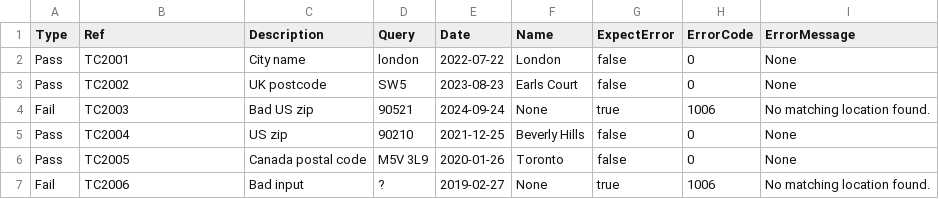
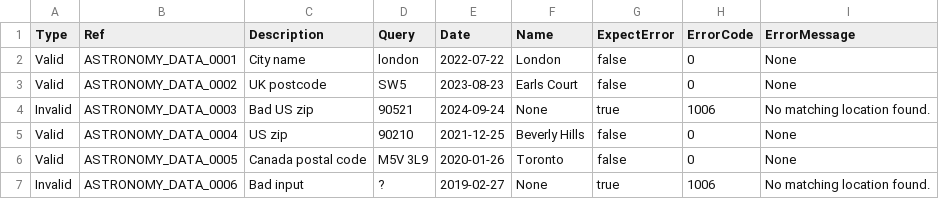
Before and after one commit to 8r34d/weather-api, a CSV file: data/astronomy-data.csv, drawn as a sheet.

Commit message:
refactor test, type names

```diff
--- a/data/astronomy-data.csv
+++ b/data/astronomy-data.csv
@@ -1,7 +1,7 @@
 Type,Ref,Description,Query,Date,Name,ExpectError,ErrorCode,ErrorMessage
-Pass,TC2001,City name,london,2022-07-22,London,false,0,None
-Pass,TC2002,UK postcode,SW5,2023-08-23,Earls Court,false,0,None
-Fail,TC2003,Bad US zip,90521,2024-09-24,None,true,1006,No matching location found.
-Pass,TC2004,US zip,90210,2021-12-25,Beverly Hills,false,0,None
-Pass,TC2005,Canada postal code,M5V 3L9,2020-01-26,Toronto,false,0,None
-Fail,TC2006,Bad input,?,2019-02-27,None,true,1006,No matching location found.
+Valid,ASTRONOMY_DATA_0001,City name,london,2022-07-22,London,false,0,None
+Valid,ASTRONOMY_DATA_0002,UK postcode,SW5,2023-08-23,Earls Court,false,0,None
+Invalid,ASTRONOMY_DATA_0003,Bad US zip,90521,2024-09-24,None,true,1006,No matching location found.
+Valid,ASTRONOMY_DATA_0004,US zip,90210,2021-12-25,Beverly Hills,false,0,None
+Valid,ASTRONOMY_DATA_0005,Canada postal code,M5V 3L9,2020-01-26,Toronto,false,0,None
+Invalid,ASTRONOMY_DATA_0006,Bad input,?,2019-02-27,None,true,1006,No matching location found.
```
Also changed, not shown: data/current-data.csv, 8 other files.
